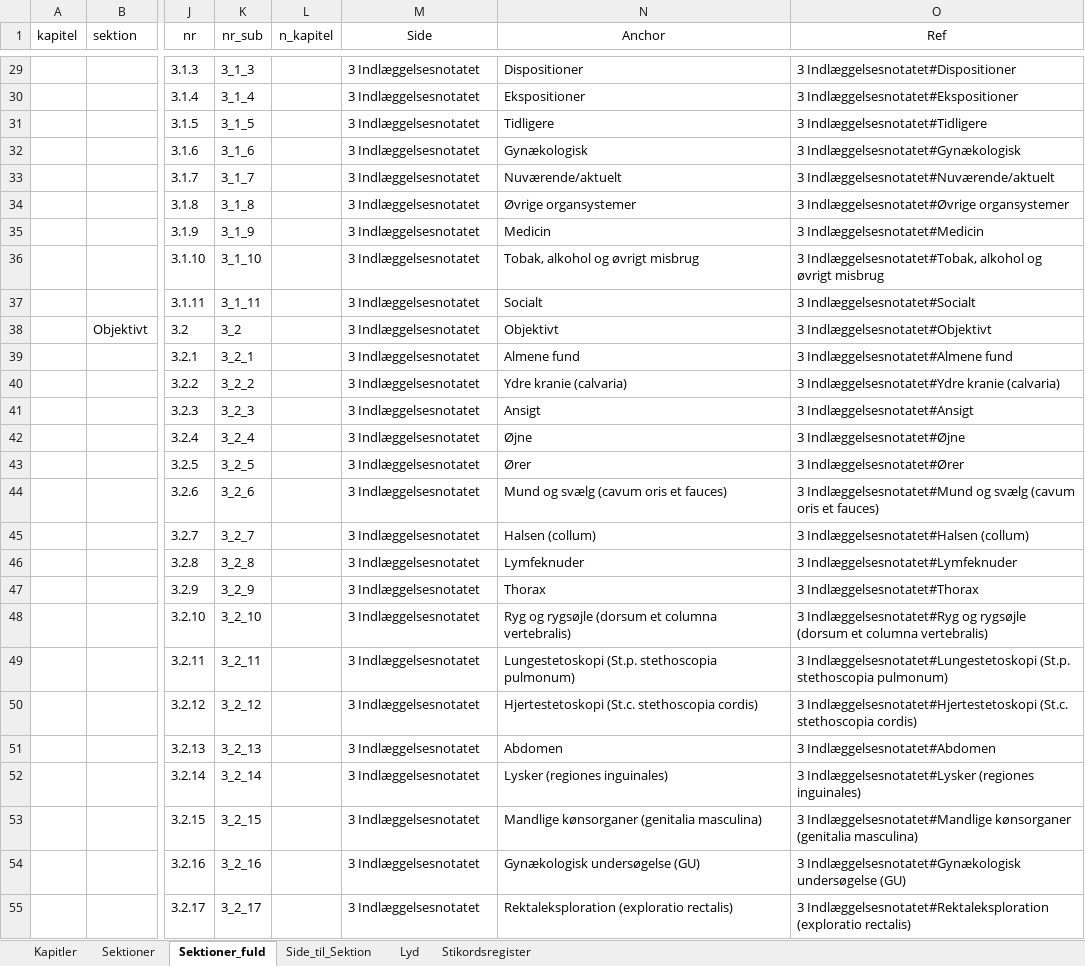
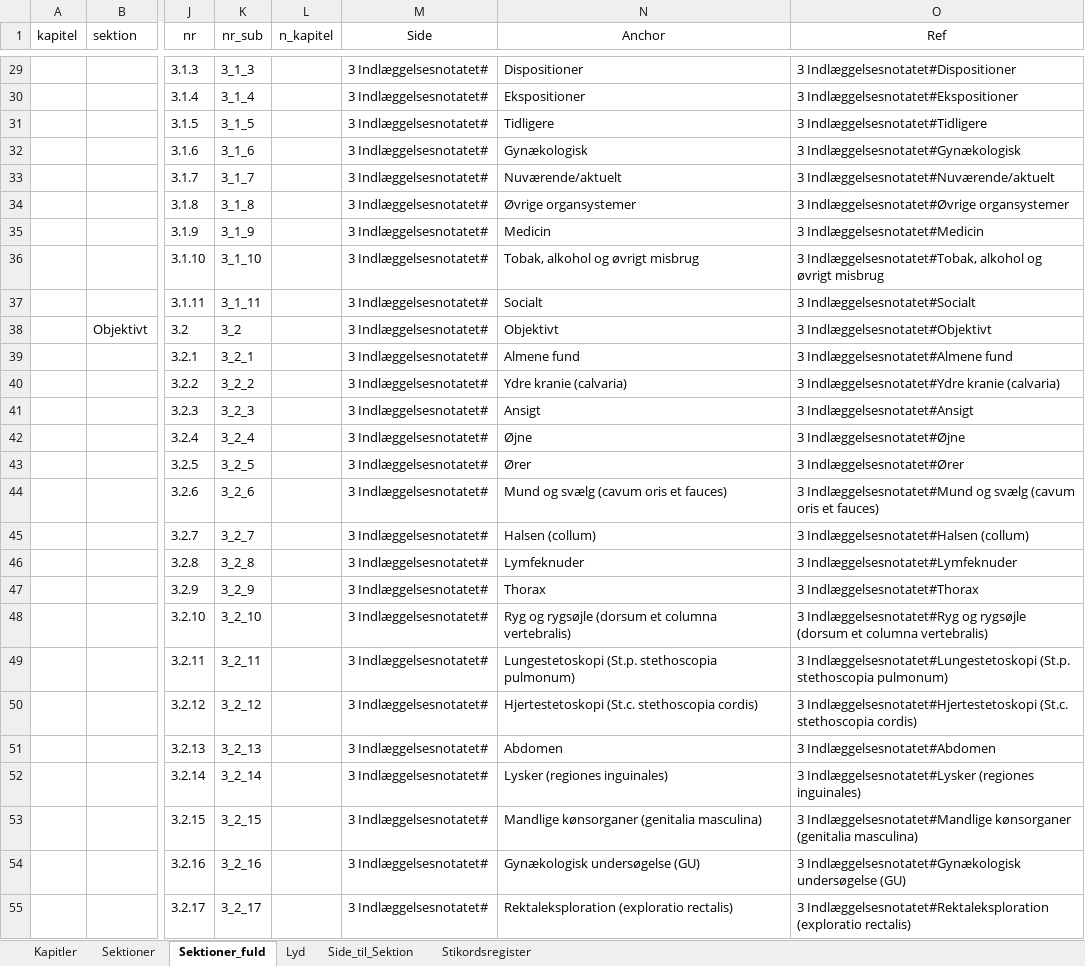
Before and after one commit to tlinnet/hoer-laegedansk, an Excel workbook: materialer/indholdsfortegnelse.xlsx, sheet Sektioner_fuld, drawn as a sheet; only a part is shown, gaps mark what is left out; values as stored, in another font and other column widths than the file's, no borders; the diff covers the shown part only; the diff names each change by its address in the sheet, - before the commit and + after, or states it on an @@ line.

```diff
--- a/materialer/indholdsfortegnelse.xlsx (sheet Sektioner_fuld)
+++ b/materialer/indholdsfortegnelse.xlsx (sheet Sektioner_fuld)
@@ sheet tab order changed: Kapitler | Sektioner | Sektioner_fuld | Lyd | Side_til_Sektion | Stikordsregister @@
-M29:M55 (Side): 3 Indlæggelsesnotatet
+M29:M55 (Side): 3 Indlæggelsesnotatet#
```
Also changed, not shown: 251 edited cells elsewhere in this sheet, sheet Lyd, formulas that keep their value, 3 other files.
